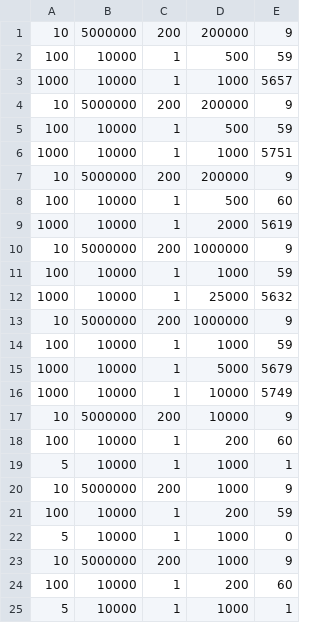
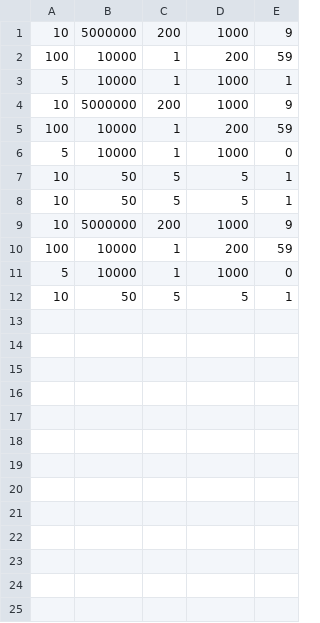
Before and after one commit to aprask/n-body-seq, a CSV file: data.csv, drawn as a sheet.

```diff
--- a/data.csv
+++ b/data.csv
@@ -1,19 +1,3 @@
-10,5000000,200,200000,9
-100,10000,1,500,59
-1000,10000,1,1000,5657
-10,5000000,200,200000,9
-100,10000,1,500,59
-1000,10000,1,1000,5751
-10,5000000,200,200000,9
-100,10000,1,500,60
-1000,10000,1,2000,5619
-10,5000000,200,1000000,9
-100,10000,1,1000,59
-1000,10000,1,25000,5632
-10,5000000,200,1000000,9
-100,10000,1,1000,59
-1000,10000,1,5000,5679
-1000,10000,1,10000,5749
-10,5000000,200,10000,9
-100,10000,1,200,60
+10,5000000,200,1000,9
+100,10000,1,200,59
 5,10000,1,1000,1
@@ -22,4 +6,7 @@
 5,10000,1,1000,0
+10,50,5,5,1
+10,50,5,5,1
 10,5000000,200,1000,9
-100,10000,1,200,60
-5,10000,1,1000,1
+100,10000,1,200,59
+5,10000,1,1000,0
+10,50,5,5,1
```
Also changed, not shown: 15 other files.
